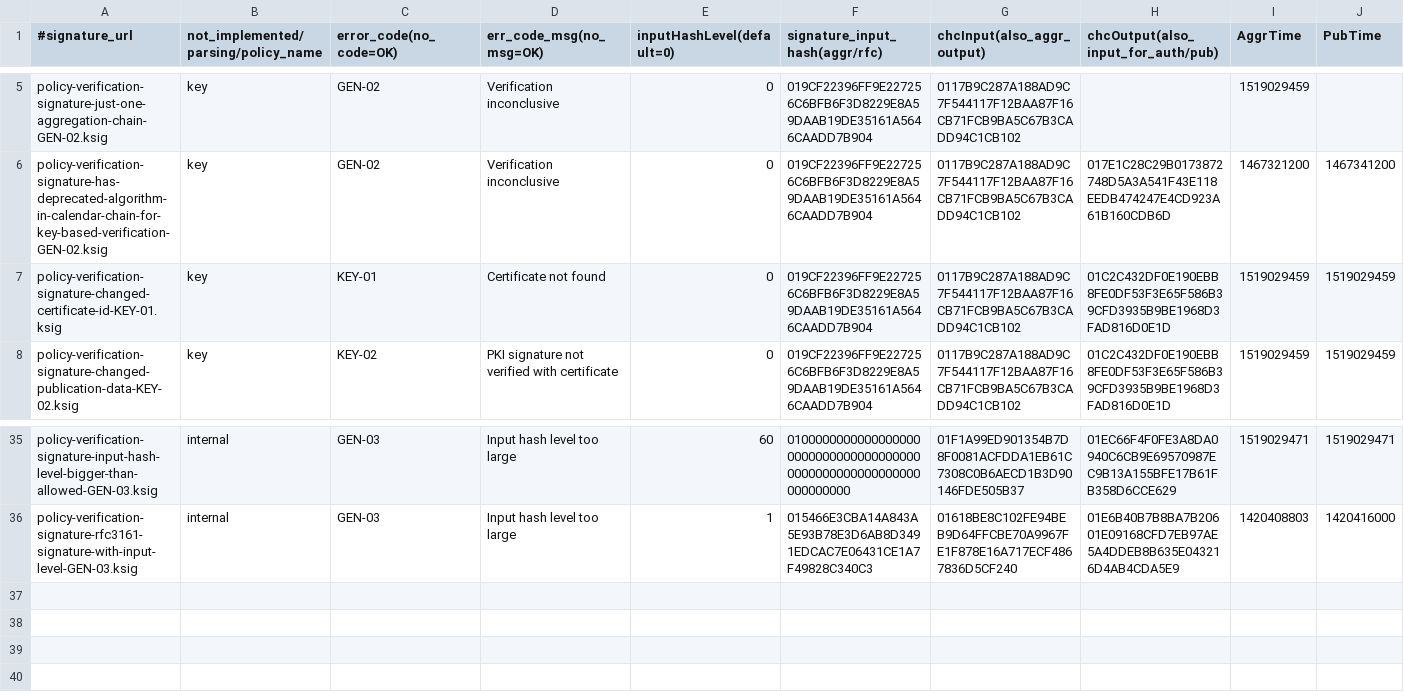
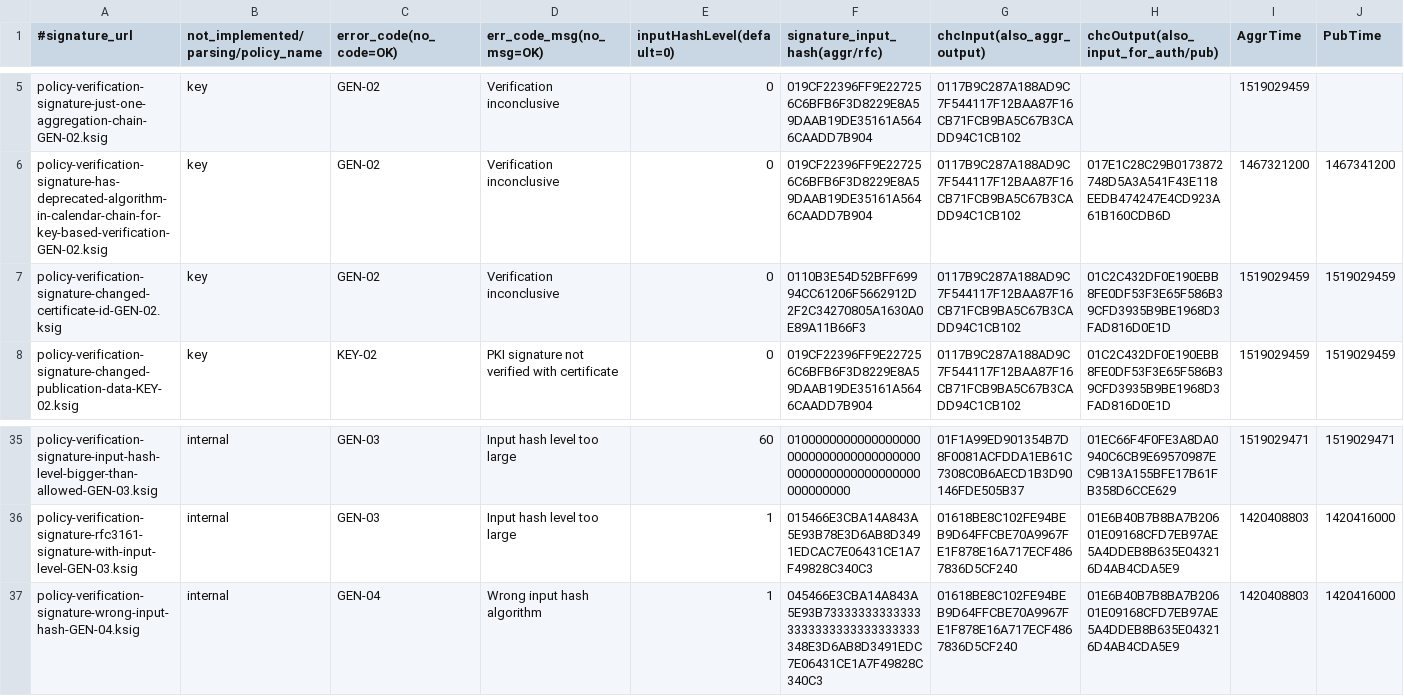
Before and after one commit to guardtime/ksi-js-api, a CSV file: test-integration/resources/signature-test-pack/policy-verification-signatures/policy-verification-results.csv, drawn as a sheet; only a part is shown, gaps mark what is left out; rows hold the shown columns only; the diff names each change by its address in the sheet, - before the commit and + after, or states it on an @@ line.

Commit message:
KSIJS-10 - Fix verification rules errors, add coverage report (#32)
Co-authored-by: Henri Perkmann <henri.perkmann@guardtime.com>

```diff
--- a/test-integration/resources/signature-test-pack/policy-verification-signatures/policy-verification-results.csv
+++ b/test-integration/resources/signature-test-pack/policy-verification-signatures/policy-verification-results.csv
-A7 (#signature_url): policy-verification-signature-changed-certificate-id-KEY-01.ksig
+A7 (#signature_url): policy-verification-signature-changed-certificate-id-GEN-02.ksig
-C7 (error_code(no_code=OK)): KEY-01
+C7 (error_code(no_code=OK)): GEN-02
-D7 (err_code_msg(no_msg=OK)): Certificate not found
+D7 (err_code_msg(no_msg=OK)): Verification inconclusive
-F7 (signature_input_hash(aggr/rfc)): 019CF22396FF9E227256C6BFB6F3D8229E8A59DAAB19DE35161A5646CAADD7B904
+F7 (signature_input_hash(aggr/rfc)): 0110B3E54D52BFF69994CC61206F5662912D2F2C34270805A1630A0E89A11B66F3
+row 37: policy-verification-signature-wrong-input-hash-GEN-04.ksig | internal | GEN-04 | Wrong input hash algorithm | 1 | 045466E3CBA14A843A5E93B733333333333333333333333333333333348E3D6AB8D3491EDC7E06431CE1A7F49828C340C3 | 01618BE8C102FE94BEB9D64FFCBE70A9967FE1F878E16A717ECF4867836D5CF240 | 01E6B40B7B8BA7B20601E09168CFD7EB97AE5A4DDEB8B635E043216D4AB4CDA5E9 | 1420408803 | 1420416000
```
Also changed, not shown: 31 other files.
